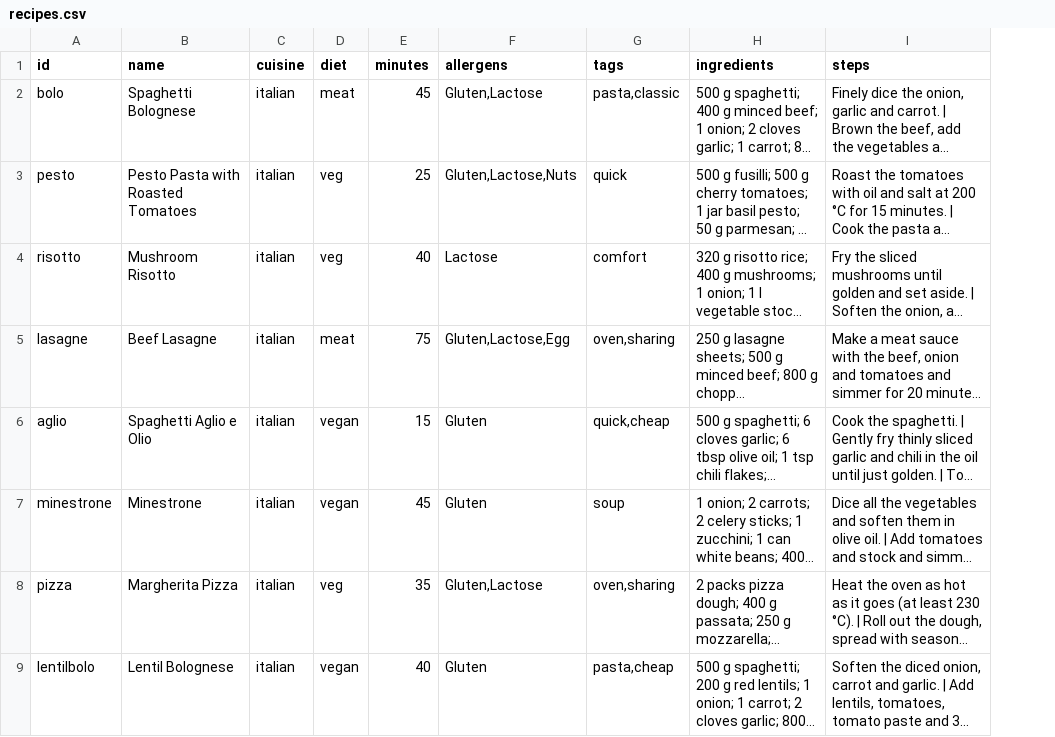
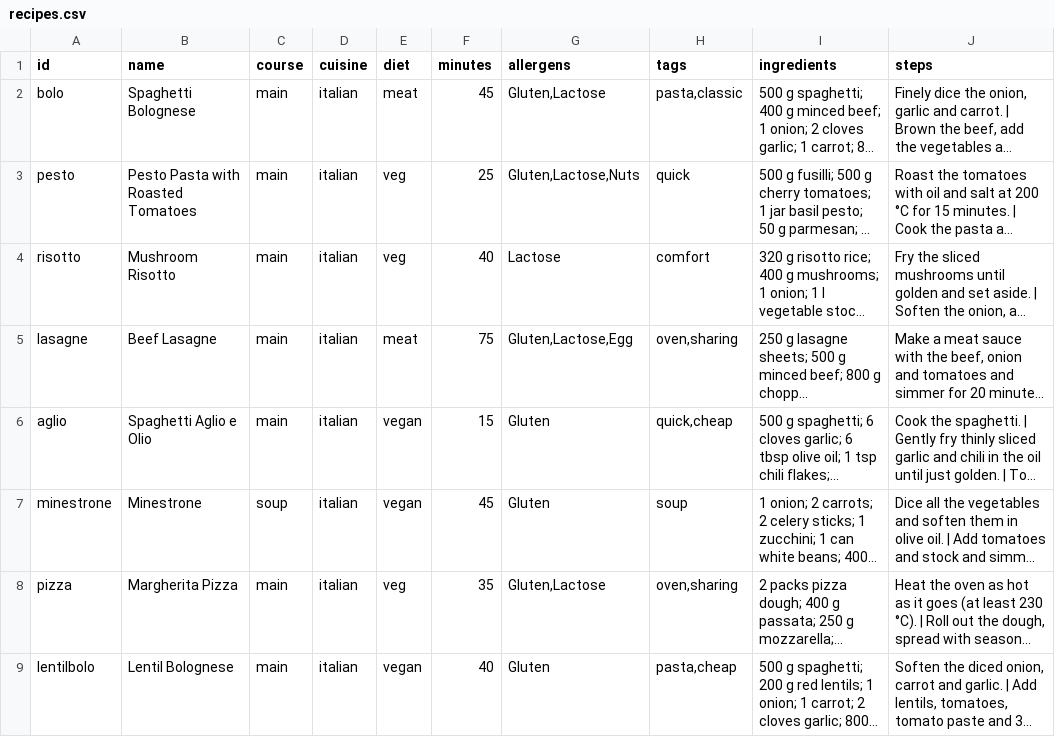
Before and after one commit to PeerPK/CS_WG_Projekt, a CSV file: data/recipes.csv, drawn as a sheet; only a part is shown; long unchanged cells end in …; the diff names each change by its address in the sheet, - before the commit and + after, or states it on an @@ line.

```diff
--- a/data/recipes.csv
+++ b/data/recipes.csv
+column C (course), rows 2-9: main | main | main | main | main | soup | main | main
```
Also changed, not shown: 8 other files.
